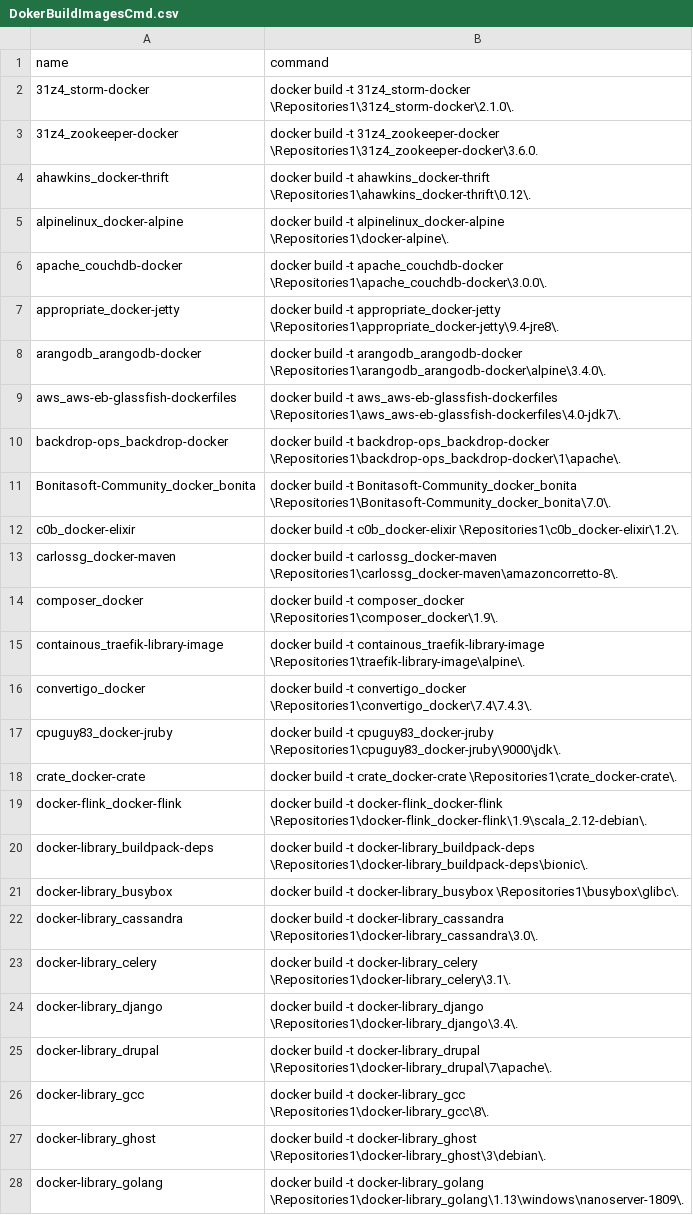
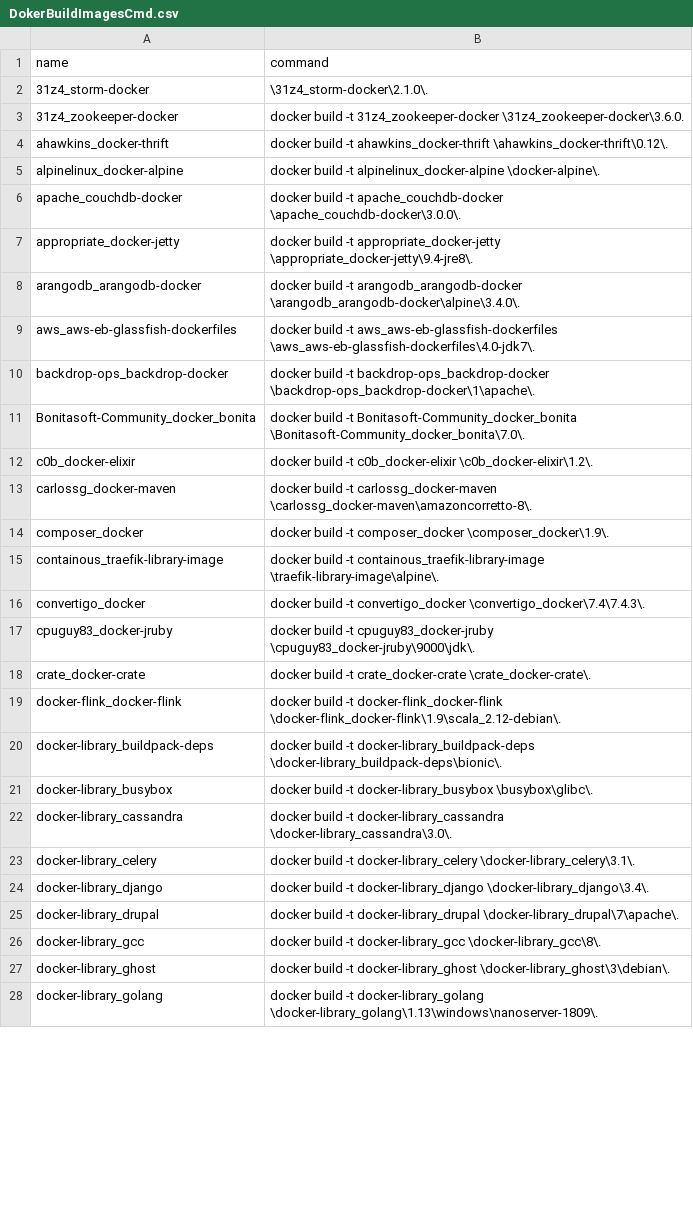
Before and after one commit to cicciog/JDockerController, a CSV file: input/DokerBuildImagesCmd.csv, drawn as a sheet; only a part is shown; the diff covers the shown part only.

Commit message:
replace string cmd in dockerimage

```diff
--- a/input/DokerBuildImagesCmd.csv
+++ b/input/DokerBuildImagesCmd.csv
@@ -1,28 +1,28 @@
 name ,command
-31z4_storm-docker,docker build -t 31z4_storm-docker \Repositories1\31z4_storm-docker\2.1.0\.
-31z4_zookeeper-docker,docker build -t 31z4_zookeeper-docker \Repositories1\31z4_zookeeper-docker\3.6.0.
-ahawkins_docker-thrift,docker build -t ahawkins_docker-thrift \Repositories1\ahawkins_docker-thrift\0.12\.
-alpinelinux_docker-alpine,docker build -t alpinelinux_docker-alpine \Repositories1\docker-alpine\.
-apache_couchdb-docker,docker build -t apache_couchdb-docker \Repositories1\apache_couchdb-docker\3.0.0\.
-appropriate_docker-jetty,docker build -t appropriate_docker-jetty \Repositories1\appropriate_docker-jetty\9.4-jre8\.
-arangodb_arangodb-docker,docker build -t arangodb_arangodb-docker \Repositories1\arangodb_arangodb-docker\alpine\3.4.0\.
-aws_aws-eb-glassfish-dockerfiles,docker build -t aws_aws-eb-glassfish-dockerfiles \Repositories1\aws_aws-eb-glassfish-dockerfiles\4.0-jdk7\.
-backdrop-ops_backdrop-docker,docker build -t backdrop-ops_backdrop-docker \Repositories1\backdrop-ops_backdrop-docker\1\apache\.
-Bonitasoft-Community_docker_bonita,docker build -t Bonitasoft-Community_docker_bonita \Repositories1\Bonitasoft-Community_docker_bonita\7.0\.
-c0b_docker-elixir,docker build -t c0b_docker-elixir \Repositories1\c0b_docker-elixir\1.2\.
-carlossg_docker-maven,docker build -t carlossg_docker-maven \Repositories1\carlossg_docker-maven\amazoncorretto-8\.
-composer_docker,docker build -t composer_docker \Repositories1\composer_docker\1.9\.
-containous_traefik-library-image,docker build -t containous_traefik-library-image \Repositories1\traefik-library-image\alpine\.
-convertigo_docker,docker build -t convertigo_docker \Repositories1\convertigo_docker\7.4\7.4.3\.
-cpuguy83_docker-jruby,docker build -t cpuguy83_docker-jruby \Repositories1\cpuguy83_docker-jruby\9000\jdk\.
-crate_docker-crate,docker build -t crate_docker-crate \Repositories1\crate_docker-crate\.
-docker-flink_docker-flink,docker build -t docker-flink_docker-flink \Repositories1\docker-flink_docker-flink\1.9\scala_2.12-debian\.
-docker-library_buildpack-deps,docker build -t docker-library_buildpack-deps \Repositories1\docker-library_buildpack-deps\bionic\.
-docker-library_busybox,docker build -t docker-library_busybox \Repositories1\busybox\glibc\.
-docker-library_cassandra,docker build -t docker-library_cassandra \Repositories1\docker-library_cassandra\3.0\.
-docker-library_celery,docker build -t docker-library_celery \Repositories1\docker-library_celery\3.1\.
-docker-library_django,docker build -t docker-library_django \Repositories1\docker-library_django\3.4\.
-docker-library_drupal,docker build -t docker-library_drupal \Repositories1\docker-library_drupal\7\apache\.
-docker-library_gcc,docker build -t docker-library_gcc \Repositories1\docker-library_gcc\8\.
-docker-library_ghost,docker build -t docker-library_ghost \Repositories1\docker-library_ghost\3\debian\.
-docker-library_golang,docker build -t docker-library_golang \Repositories1\docker-library_golang\1.13\windows\nanoserver-1809\.
+31z4_storm-docker,\31z4_storm-docker\2.1.0\.
+31z4_zookeeper-docker,docker build -t 31z4_zookeeper-docker \31z4_zookeeper-docker\3.6.0.
+ahawkins_docker-thrift,docker build -t ahawkins_docker-thrift \ahawkins_docker-thrift\0.12\.
+alpinelinux_docker-alpine,docker build -t alpinelinux_docker-alpine \docker-alpine\.
+apache_couchdb-docker,docker build -t apache_couchdb-docker \apache_couchdb-docker\3.0.0\.
+appropriate_docker-jetty,docker build -t appropriate_docker-jetty \appropriate_docker-jetty\9.4-jre8\.
+arangodb_arangodb-docker,docker build -t arangodb_arangodb-docker \arangodb_arangodb-docker\alpine\3.4.0\.
+aws_aws-eb-glassfish-dockerfiles,docker build -t aws_aws-eb-glassfish-dockerfiles \aws_aws-eb-glassfish-dockerfiles\4.0-jdk7\.
+backdrop-ops_backdrop-docker,docker build -t backdrop-ops_backdrop-docker \backdrop-ops_backdrop-docker\1\apache\.
+Bonitasoft-Community_docker_bonita,docker build -t Bonitasoft-Community_docker_bonita \Bonitasoft-Community_docker_bonita\7.0\.
+c0b_docker-elixir,docker build -t c0b_docker-elixir \c0b_docker-elixir\1.2\.
+carlossg_docker-maven,docker build -t carlossg_docker-maven \carlossg_docker-maven\amazoncorretto-8\.
+composer_docker,docker build -t composer_docker \composer_docker\1.9\.
+containous_traefik-library-image,docker build -t containous_traefik-library-image \traefik-library-image\alpine\.
+convertigo_docker,docker build -t convertigo_docker \convertigo_docker\7.4\7.4.3\.
+cpuguy83_docker-jruby,docker build -t cpuguy83_docker-jruby \cpuguy83_docker-jruby\9000\jdk\.
+crate_docker-crate,docker build -t crate_docker-crate \crate_docker-crate\.
+docker-flink_docker-flink,docker build -t docker-flink_docker-flink \docker-flink_docker-flink\1.9\scala_2.12-debian\.
+docker-library_buildpack-deps,docker build -t docker-library_buildpack-deps \docker-library_buildpack-deps\bionic\.
+docker-library_busybox,docker build -t docker-library_busybox \busybox\glibc\.
+docker-library_cassandra,docker build -t docker-library_cassandra \docker-library_cassandra\3.0\.
+docker-library_celery,docker build -t docker-library_celery \docker-library_celery\3.1\.
+docker-library_django,docker build -t docker-library_django \docker-library_django\3.4\.
+docker-library_drupal,docker build -t docker-library_drupal \docker-library_drupal\7\apache\.
+docker-library_gcc,docker build -t docker-library_gcc \docker-library_gcc\8\.
+docker-library_ghost,docker build -t docker-library_ghost \docker-library_ghost\3\debian\.
+docker-library_golang,docker build -t docker-library_golang \docker-library_golang\1.13\windows\nanoserver-1809\.
```
Also changed, not shown: 84 edited cells elsewhere in this file, 11 other files.
